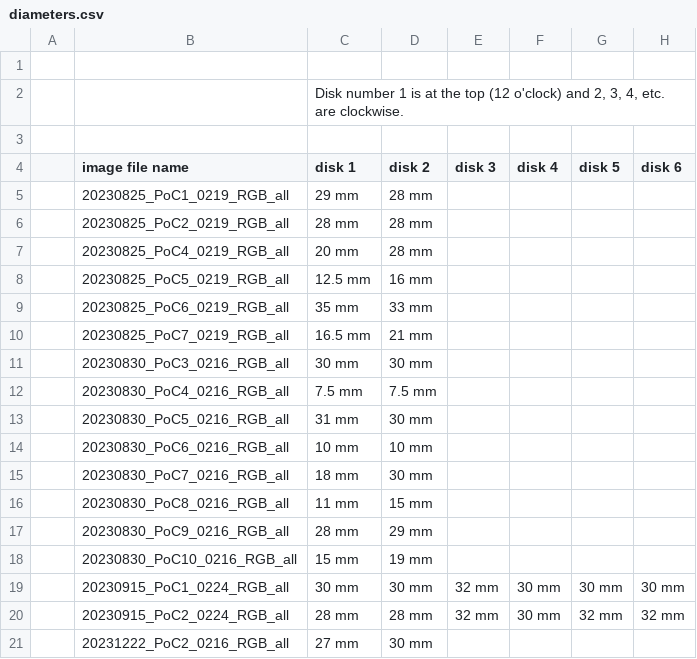
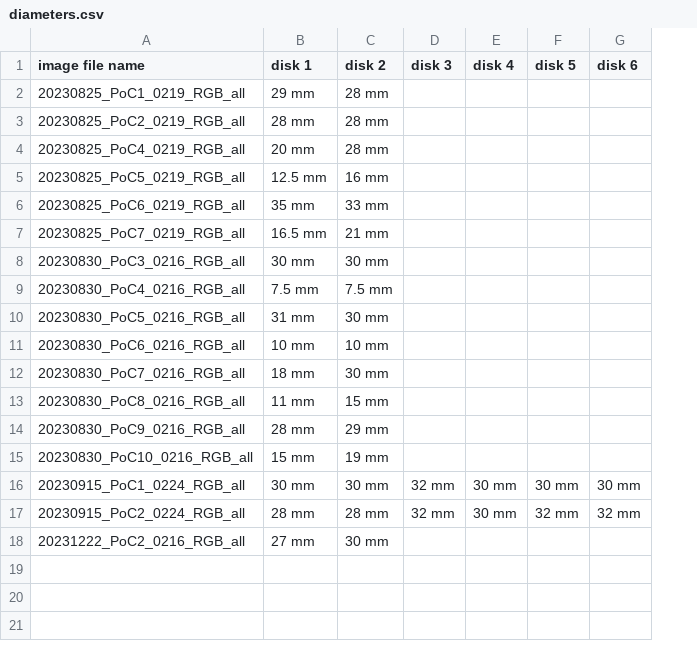
Before and after one commit to loicpirez/zone-of-inhibition-tracker, a CSV file: data/diameters.csv, drawn as a sheet; removed rows and columns are numbered as before the commit, all else as after; the diff names each change by its address in the sheet, - before the commit and + after, or states it on an @@ line.

Commit message:
Add diameter support

```diff
--- a/data/diameters.csv
+++ b/data/diameters.csv
-column A, empty
-row 1: (empty)
-row 2:  |  | Disk number 1 is at the top (12 o'clock) and 2, 3, 4, etc. are clockwise.
-row 3: (empty)
```
Also changed, not shown: 5 other files.
